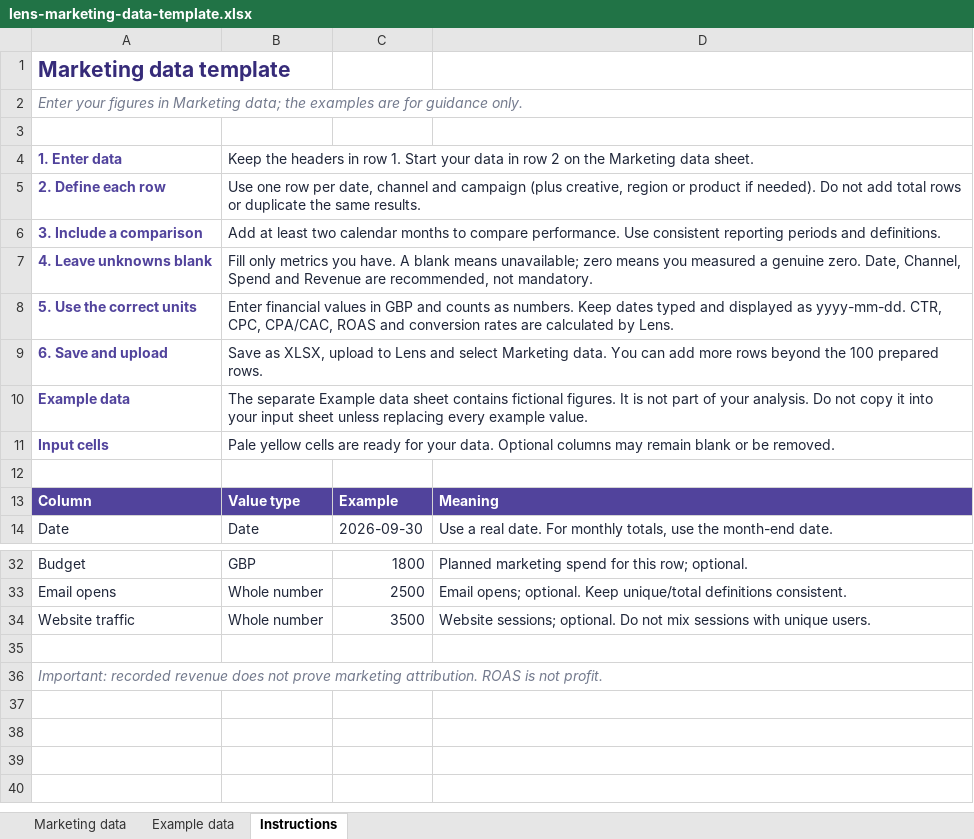
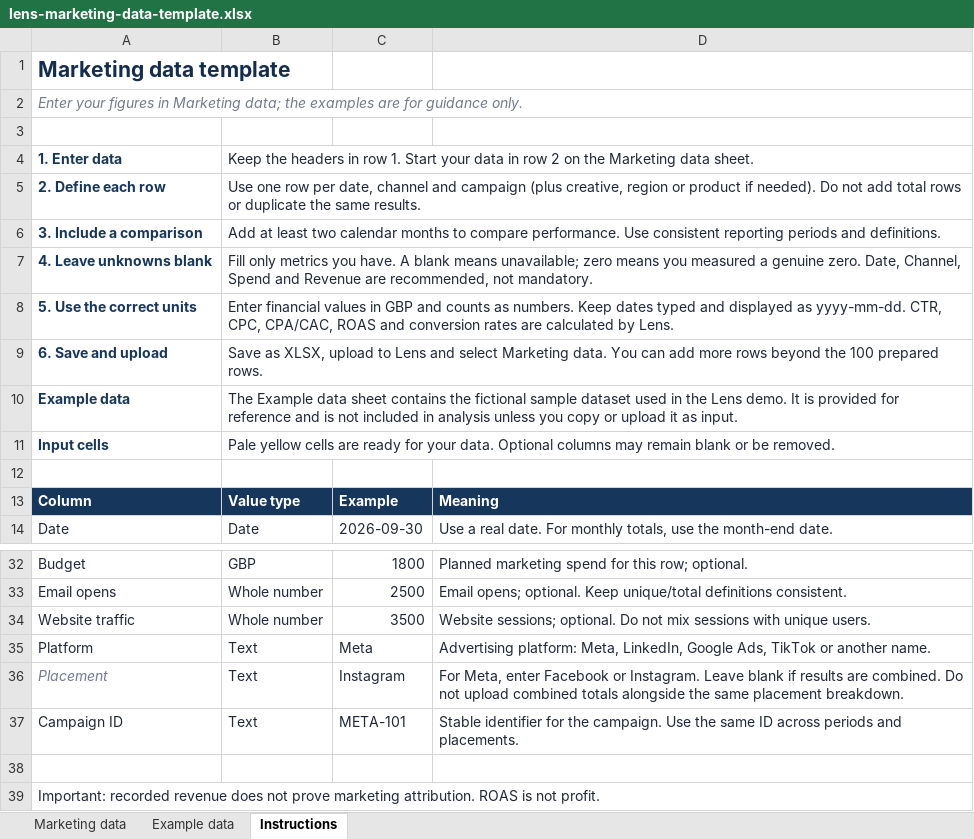
Before and after one commit to claudiacoote/marketing-lens-source, an Excel workbook: public/templates/lens-marketing-data-template.xlsx, sheet Instructions, drawn as a sheet; only a part is shown, gaps mark what is left out; values as stored, in another font and other column widths than the file's, no borders; addresses are those after the commit; the diff names each change by its address in the sheet, - before the commit and + after, or states it on an @@ line.

Commit message:
Sync demo sample data and Excel template

```diff
--- a/public/templates/lens-marketing-data-template.xlsx (sheet Instructions)
+++ b/public/templates/lens-marketing-data-template.xlsx (sheet Instructions)
-A1 text colour: #362B79
+A1 text colour: #142D4E
-A4:A11 text colour: #51439C
+A4:A11 text colour: #17365B
-B10: The separate Example data sheet contains fictional figures. It is not part of your analysis. Do not copy it into your input sheet unless replacing every example value.
+B10: The Example data sheet contains the fictional sample dataset used in the Lens demo. It is provided for reference and is not included in analysis unless you copy or upload it as input.
-A13:D13 fill: #51439C
+A13:D13 fill: #17365B
+row 35: Platform | Text | Meta | Advertising platform: Meta, LinkedIn, Google Ads, TikTok or another name.
+row 36: Placement | Text | Instagram | For Meta, enter Facebook or Instagram. Leave blank if results are combined. Do not upload combined totals alongside the same placement breakdown.
+row 37: Campaign ID | Text | META-101 | Stable identifier for the campaign. Use the same ID across periods and placements.
@@ A39 italic: on → off, text colour: #737A8D → #20273A @@
```
Also changed, not shown: sheet Example data, sheet Marketing data, 6 other files.
